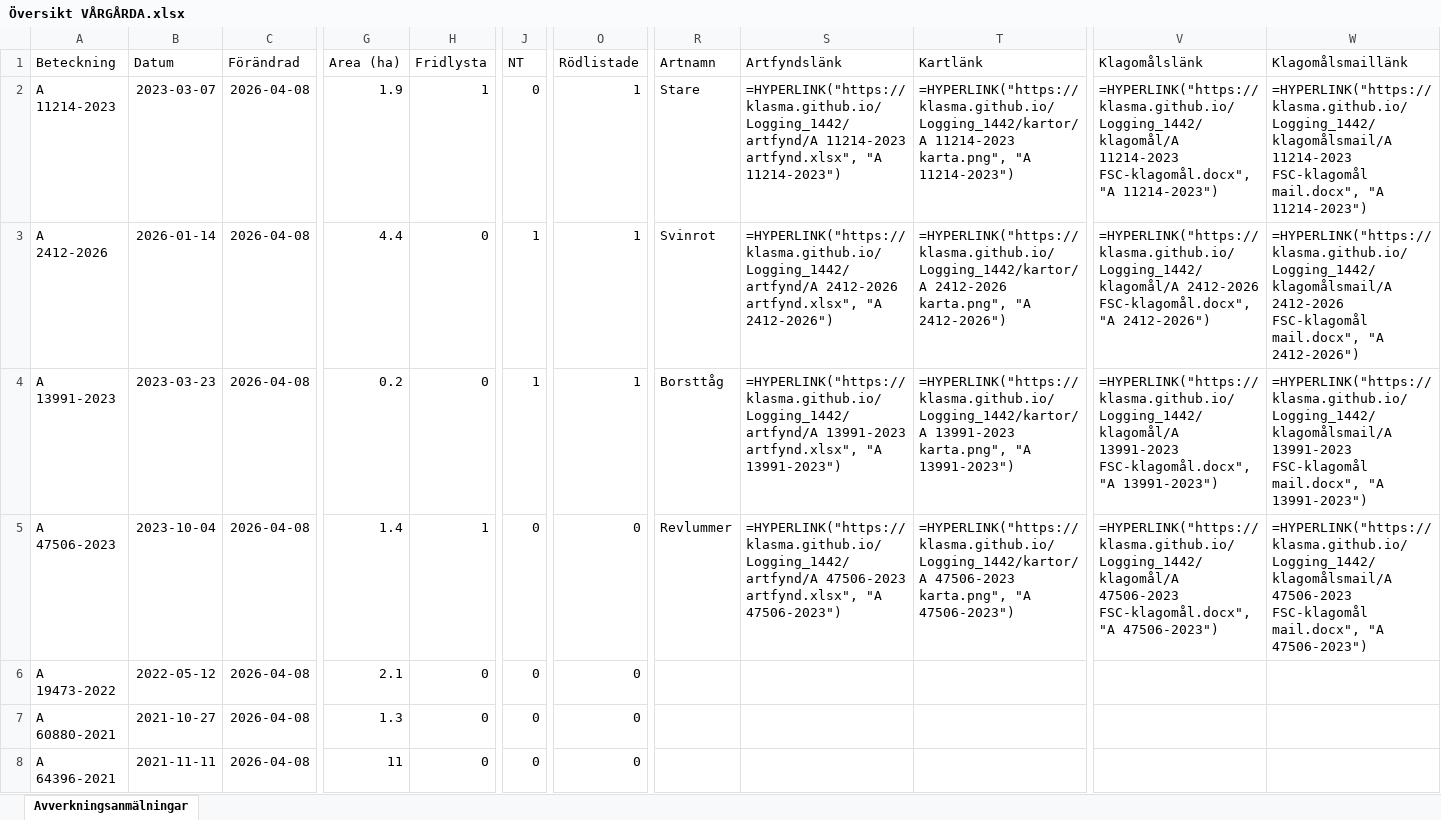
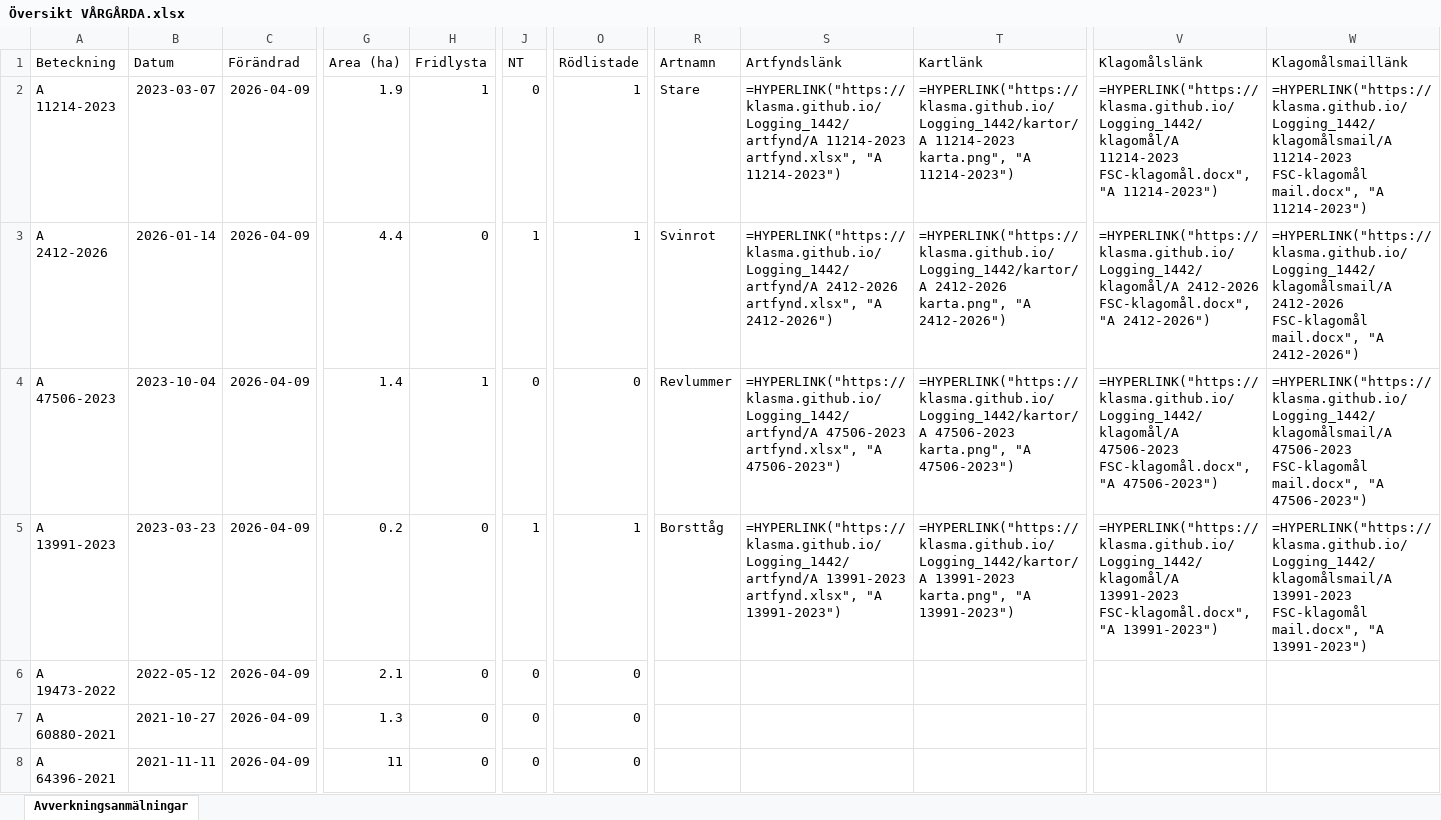
Before and after one commit to klasma/Logging_1442, an Excel workbook: Översikt VÅRGÅRDA.xlsx, sheet Avverkningsanmälningar, drawn as a sheet; only a part is shown, gaps mark what is left out; values as stored, in another font and other column widths than the file's, no borders; formulas without a stored value are shown as written; the diff covers the shown part only; the diff names each change by its address in the sheet, - before the commit and + after, or states it on an @@ line.

```diff
--- a/Översikt VÅRGÅRDA.xlsx (sheet Avverkningsanmälningar)
+++ b/Översikt VÅRGÅRDA.xlsx (sheet Avverkningsanmälningar)
-C2:C8 (Förändrad): 2026-04-08
+C2:C8 (Förändrad): 2026-04-09
-A4 (Beteckning): A 13991-2023
+A4 (Beteckning): A 47506-2023
-B4 (Datum): 2023-03-23
+B4 (Datum): 2023-10-04
-G4 (Area (ha)): 0.2
+G4 (Area (ha)): 1.4
-H4 (Fridlysta): 0
+H4 (Fridlysta): 1
-J4 (NT): 1
+J4 (NT): 0
-O4 (Rödlistade): 1
+O4 (Rödlistade): 0
-R4 (Artnamn): Borsttåg
+R4 (Artnamn): Revlummer
-S4 (Artfyndslänk): =HYPERLINK("https://klasma.github.io/Logging_1442/artfynd/A 13991-2023 artfynd.xlsx", "A 13991-2023")
+S4 (Artfyndslänk): =HYPERLINK("https://klasma.github.io/Logging_1442/artfynd/A 47506-2023 artfynd.xlsx", "A 47506-2023")
-T4 (Kartlänk): =HYPERLINK("https://klasma.github.io/Logging_1442/kartor/A 13991-2023 karta.png", "A 13991-2023")
+T4 (Kartlänk): =HYPERLINK("https://klasma.github.io/Logging_1442/kartor/A 47506-2023 karta.png", "A 47506-2023")
-V4 (Klagomålslänk): =HYPERLINK("https://klasma.github.io/Logging_1442/klagomål/A 13991-2023 FSC-klagomål.docx", "A 13991-2023")
+V4 (Klagomålslänk): =HYPERLINK("https://klasma.github.io/Logging_1442/klagomål/A 47506-2023 FSC-klagomål.docx", "A 47506-2023")
-W4 (Klagomålsmaillänk): =HYPERLINK("https://klasma.github.io/Logging_1442/klagomålsmail/A 13991-2023 FSC-klagomål mail.docx", "A 13991-2023")
+W4 (Klagomålsmaillänk): =HYPERLINK("https://klasma.github.io/Logging_1442/klagomålsmail/A 47506-2023 FSC-klagomål mail.docx", "A 47506-2023")
-A5 (Beteckning): A 47506-2023
+A5 (Beteckning): A 13991-2023
-B5 (Datum): 2023-10-04
+B5 (Datum): 2023-03-23
-G5 (Area (ha)): 1.4
+G5 (Area (ha)): 0.2
-H5 (Fridlysta): 1
+H5 (Fridlysta): 0
-J5 (NT): 0
+J5 (NT): 1
-O5 (Rödlistade): 0
+O5 (Rödlistade): 1
-R5 (Artnamn): Revlummer
+R5 (Artnamn): Borsttåg
-S5 (Artfyndslänk): =HYPERLINK("https://klasma.github.io/Logging_1442/artfynd/A 47506-2023 artfynd.xlsx", "A 47506-2023")
+S5 (Artfyndslänk): =HYPERLINK("https://klasma.github.io/Logging_1442/artfynd/A 13991-2023 artfynd.xlsx", "A 13991-2023")
-T5 (Kartlänk): =HYPERLINK("https://klasma.github.io/Logging_1442/kartor/A 47506-2023 karta.png", "A 47506-2023")
+T5 (Kartlänk): =HYPERLINK("https://klasma.github.io/Logging_1442/kartor/A 13991-2023 karta.png", "A 13991-2023")
-V5 (Klagomålslänk): =HYPERLINK("https://klasma.github.io/Logging_1442/klagomål/A 47506-2023 FSC-klagomål.docx", "A 47506-2023")
+V5 (Klagomålslänk): =HYPERLINK("https://klasma.github.io/Logging_1442/klagomål/A 13991-2023 FSC-klagomål.docx", "A 13991-2023")
-W5 (Klagomålsmaillänk): =HYPERLINK("https://klasma.github.io/Logging_1442/klagomålsmail/A 47506-2023 FSC-klagomål mail.docx", "A 47506-2023")
+W5 (Klagomålsmaillänk): =HYPERLINK("https://klasma.github.io/Logging_1442/klagomålsmail/A 13991-2023 FSC-klagomål mail.docx", "A 13991-2023")
```
Also changed, not shown: 1394 edited cells elsewhere in this sheet, artfynd/A 11214-2023 artfynd.xlsx, artfynd/A 13991-2023 artfynd.xlsx, 19 other files.
